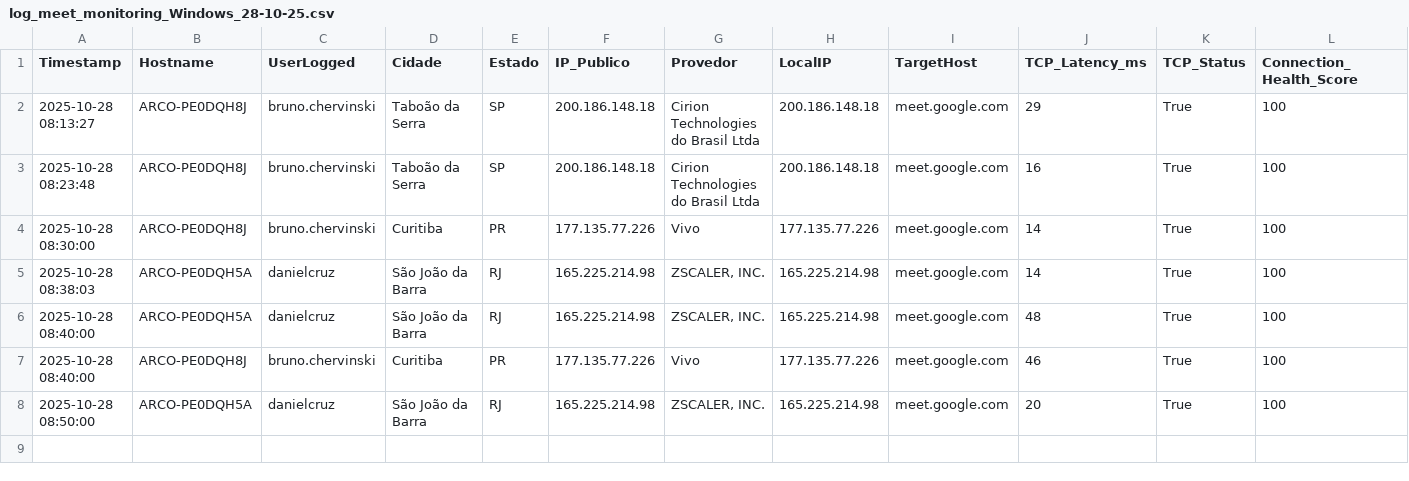
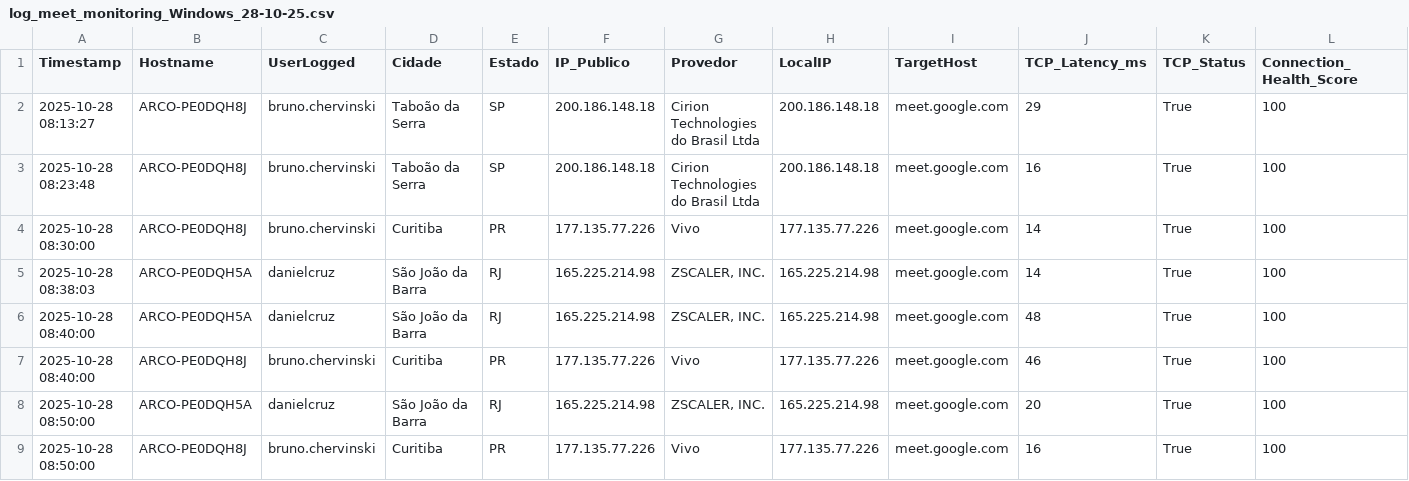
Before and after one commit to lucasldantas/web_monitor, a CSV file: log_meet_monitoring_Windows_28-10-25.csv, drawn as a sheet; only a part is shown; rows hold the shown columns only; the diff names each change by its address in the sheet, - before the commit and + after, or states it on an @@ line.

Commit message:
Monitoramento 2025-10-28 08:50:00 (Windows): Atualização automática do log de desempenho.

```diff
--- a/log_meet_monitoring_Windows_28-10-25.csv
+++ b/log_meet_monitoring_Windows_28-10-25.csv
+row 9: 2025-10-28 08:50:00 | ARCO-PE0DQH8J | bruno.chervinski | Curitiba | PR | 177.135.77.226 | Vivo | 177.135.77.226 | meet.google.com | 16 | True | 100
```
